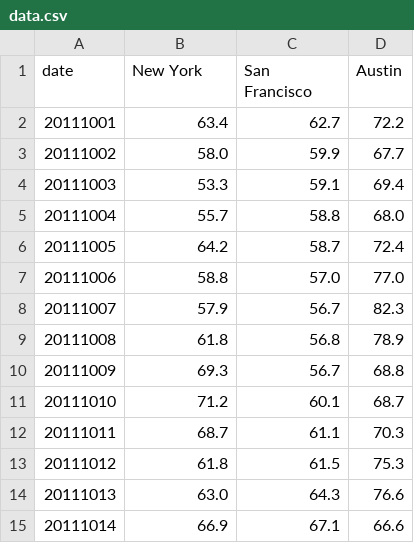
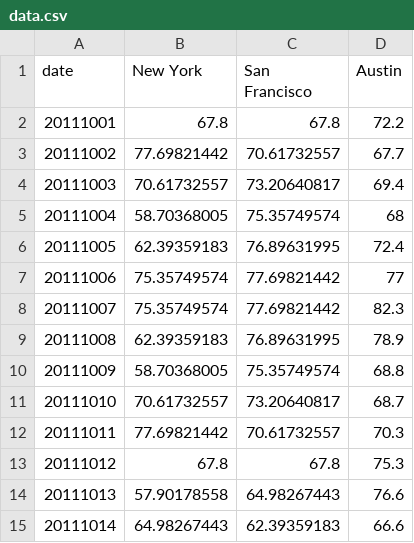
Before and after one commit to zmk5566/AudibleVis, a CSV file: examples/res/data.csv, drawn as a sheet; only a part is shown; the diff covers the shown part only.

```diff
--- a/examples/res/data.csv
+++ b/examples/res/data.csv
@@ -1,15 +1,15 @@
 date,New York,San Francisco,Austin
-20111001,63.4,62.7,72.2
-20111002,58.0,59.9,67.7
-20111003,53.3,59.1,69.4
-20111004,55.7,58.8,68.0
-20111005,64.2,58.7,72.4
-20111006,58.8,57.0,77.0
-20111007,57.9,56.7,82.3
-20111008,61.8,56.8,78.9
-20111009,69.3,56.7,68.8
-20111010,71.2,60.1,68.7
-20111011,68.7,61.1,70.3
-20111012,61.8,61.5,75.3
-20111013,63.0,64.3,76.6
-20111014,66.9,67.1,66.6
+20111001,67.8,67.8,72.2
+20111002,77.69821442,70.61732557,67.7
+20111003,70.61732557,73.20640817,69.4
+20111004,58.70368005,75.35749574,68
+20111005,62.39359183,76.89631995,72.4
+20111006,75.35749574,77.69821442,77
+20111007,75.35749574,77.69821442,82.3
+20111008,62.39359183,76.89631995,78.9
+20111009,58.70368005,75.35749574,68.8
+20111010,70.61732557,73.20640817,68.7
+20111011,77.69821442,70.61732557,70.3
+20111012,67.8,67.8,75.3
+20111013,57.90178558,64.98267443,76.6
+20111014,64.98267443,62.39359183,66.6
```
Also changed, not shown: 18 edited cells elsewhere in this file, 2 other files.
